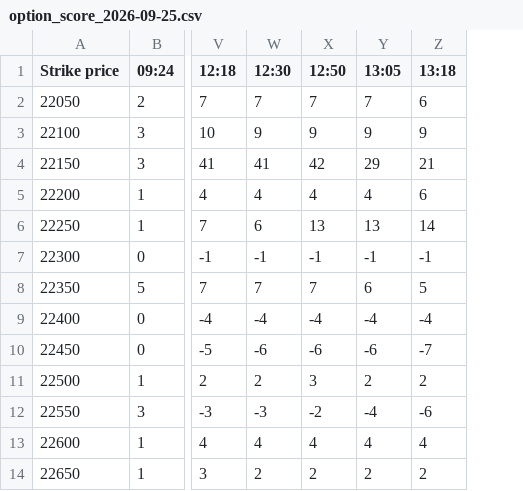
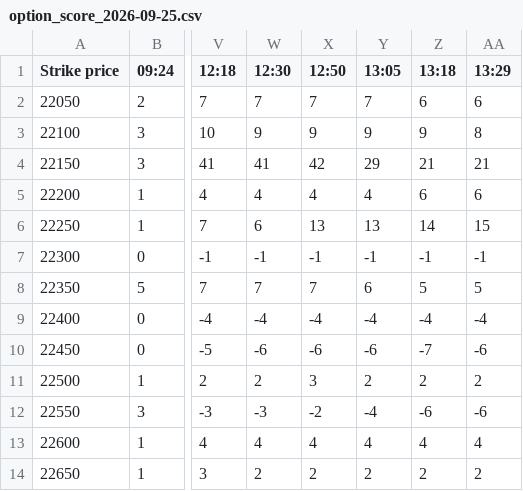
Before and after one commit to bigdatainterview18-cmyk/nifty50, a CSV file: docs/option_score/option_score_2026-09-25.csv, drawn as a sheet; only a part is shown, gaps mark what is left out; the diff names each change by its address in the sheet, - before the commit and + after, or states it on an @@ line.

```diff
--- a/docs/option_score/option_score_2026-09-25.csv
+++ b/docs/option_score/option_score_2026-09-25.csv
+column AA (13:29), rows 2-14: 6 | 8 | 21 | 6 | 15 | -1 | 5 | -4 | -6 | 2 | -6 | 4 | 2
```
Also changed, not shown: 1 other file.
